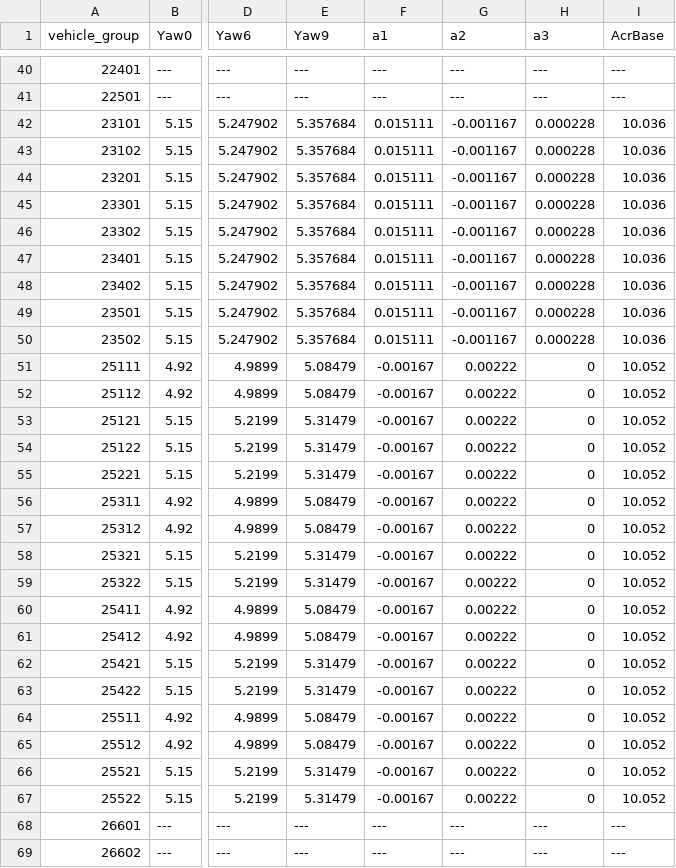
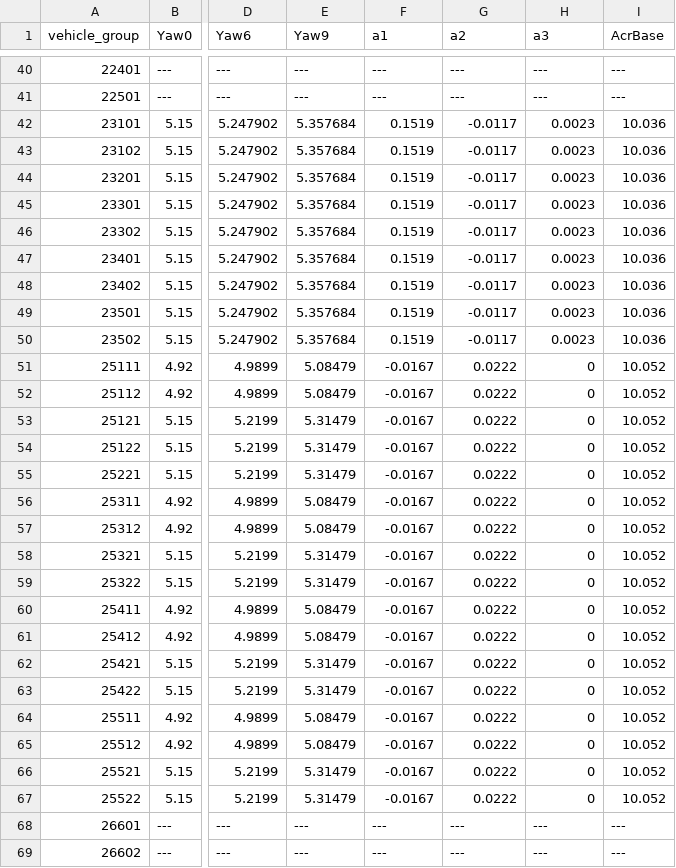
Before and after one commit to mohgsaad-art/VECTO, a CSV file: VectoCore/VectoCore/Resources/Declaration/Trailer/generic_cad_vehicle.csv, drawn as a sheet; only a part is shown, gaps mark what is left out; the diff covers the shown part only; the diff names each change by its address in the sheet, - before the commit and + after, or states it on an @@ line.

Commit message:
updated generic cad_vehicle

```diff
--- a/VectoCore/VectoCore/Resources/Declaration/Trailer/generic_cad_vehicle.csv
+++ b/VectoCore/VectoCore/Resources/Declaration/Trailer/generic_cad_vehicle.csv
-F42:F50 (a1): 0.015111
+F42:F50 (a1): 0.1519
-G42:G50 (a2): -0.001167
+G42:G50 (a2): -0.0117
-H42:H50 (a3): 0.000228
+H42:H50 (a3): 0.0023
-F51:F67 (a1): -0.00167
+F51:F67 (a1): -0.0167
-G51:G67 (a2): 0.00222
+G51:G67 (a2): 0.0222
```
Also changed, not shown: 61 edited cells elsewhere in this file.
